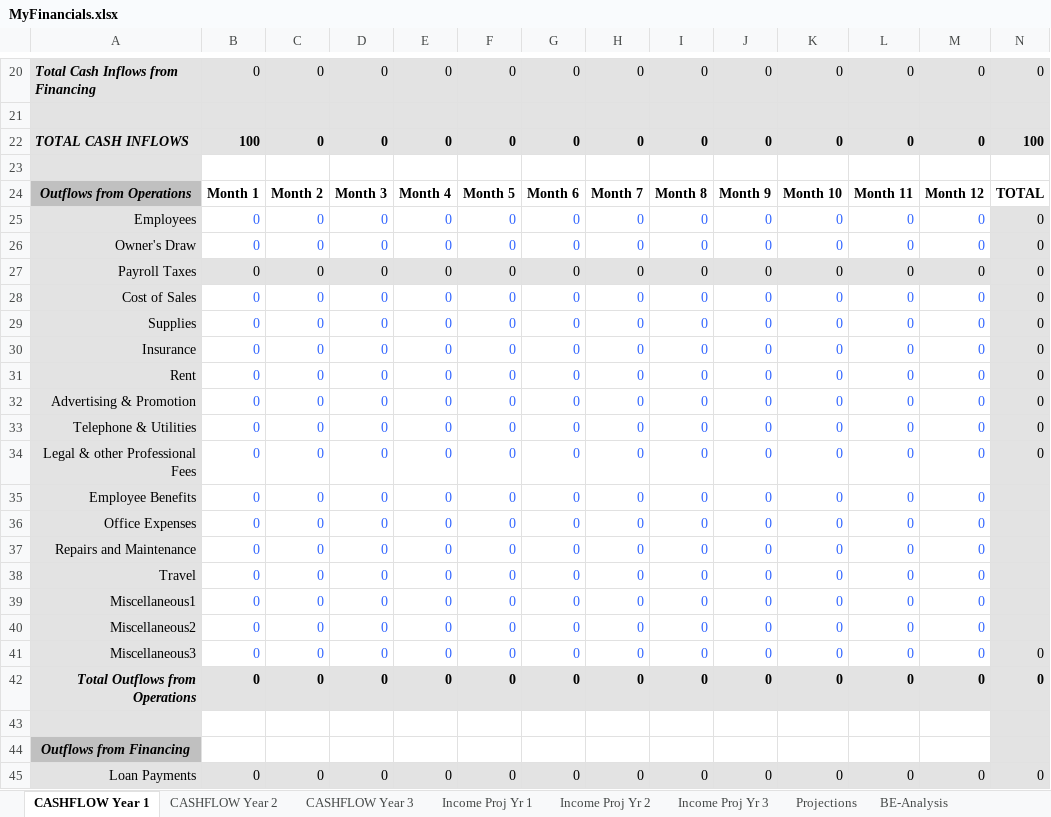
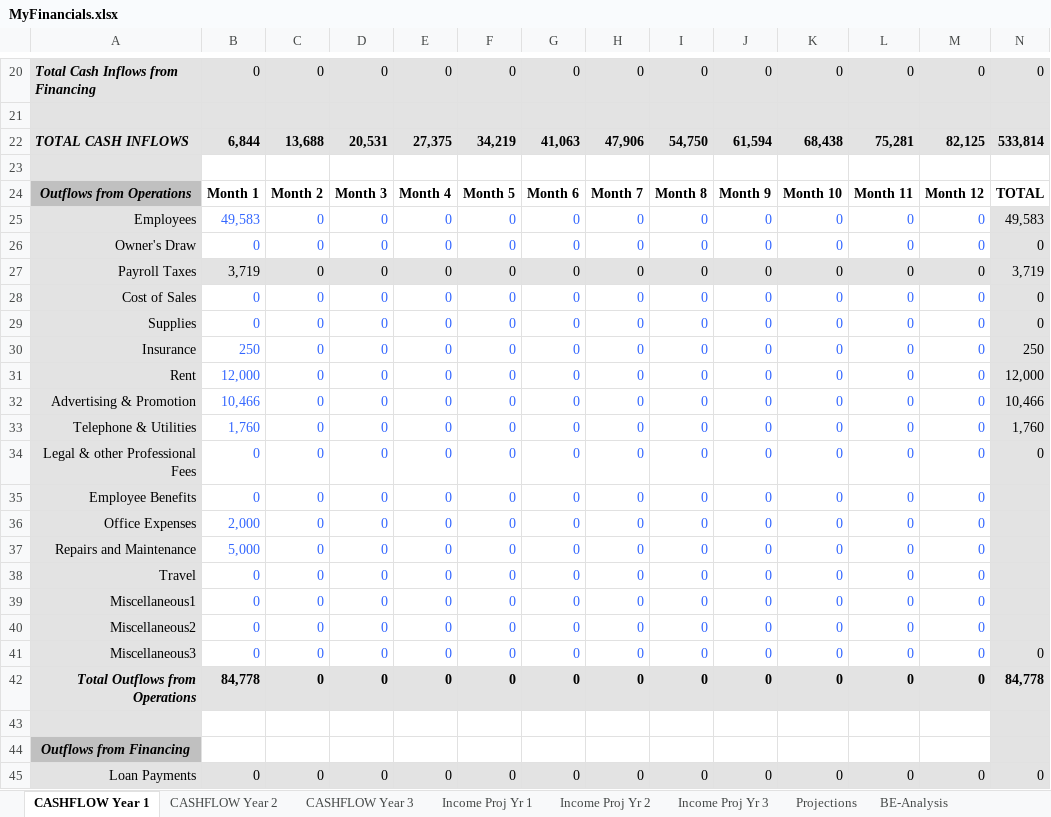
Before and after one commit to JamesLeB/Business, an Excel workbook: Financials/MyFinancials.xlsx, sheet CASHFLOW Year 1, drawn as a sheet; only a part is shown, gaps mark what is left out; values as stored, in another font and other column widths than the file's, no borders; the diff covers the shown part only; the diff names each change by its address in the sheet, - before the commit and + after, or states it on an @@ line.

```diff
--- a/Financials/MyFinancials.xlsx (sheet CASHFLOW Year 1)
+++ b/Financials/MyFinancials.xlsx (sheet CASHFLOW Year 1)
-B22: 100
+B22: 6,844
-C22: 0
+C22: 13,688
-D22: 0
+D22: 20,531
-E22: 0
+E22: 27,375
-F22: 0
+F22: 34,219
-G22: 0
+G22: 41,063
-H22: 0
+H22: 47,906
-I22: 0
+I22: 54,750
-J22: 0
+J22: 61,594
-K22: 0
+K22: 68,438
-L22: 0
+L22: 75,281
-M22: 0
+M22: 82,125
-N22: 100
+N22: 533,814
-B25: 0
+B25: 49,583
-N25: 0
+N25: 49,583
-B27: 0
+B27: 3,719
-N27: 0
+N27: 3,719
-B30: 0
+B30: 250
-N30: 0
+N30: 250
-B31: 0
+B31: 12,000
-N31: 0
+N31: 12,000
-B32: 0
+B32: 10,466
-N32: 0
+N32: 10,466
-B33: 0
+B33: 1,760
-N33: 0
+N33: 1,760
-B36: 0
+B36: 2,000
-B37: 0
+B37: 5,000
-B42: 0
+B42: 84,778
-N42: 0
+N42: 84,778
```
Also changed, not shown: 81 edited cells elsewhere in this sheet, sheet BE-Analysis, sheet Profit & Loss, sheet CASHFLOW Year 3, sheet CASHFLOW Year 2, sheet Income Proj Yr 1, sheet Ratios, charts or pictures, TODO/1-Saturday/Budget.xlsx, TODO/1-Saturday/Marketing.xlsx, 5 other files.
